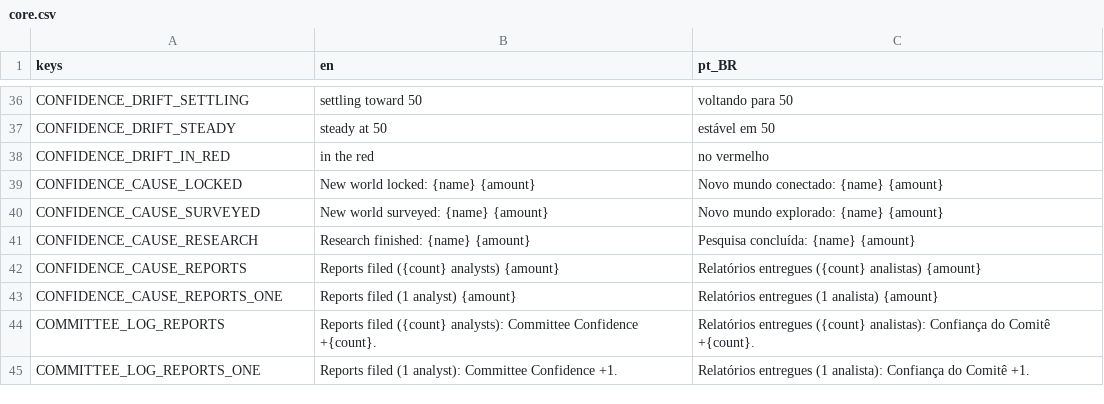
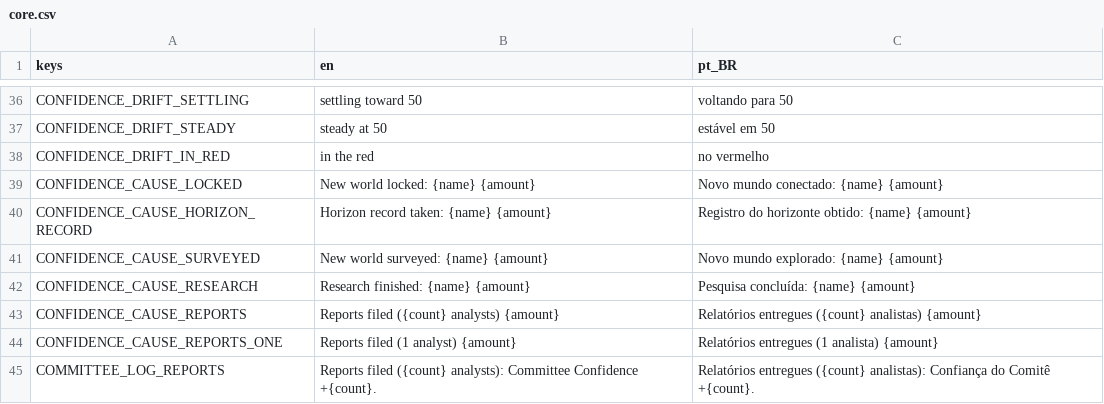
Before and after one commit to lmarcarini/StarPortal, a CSV file: localization/core.csv, drawn as a sheet; only a part is shown, gaps mark what is left out; the shorter side is filled out with more unchanged rows; the diff names each change by its address in the sheet, - before the commit and + after, or states it on an @@ line.

```diff
--- a/localization/core.csv
+++ b/localization/core.csv
+row 40: CONFIDENCE_CAUSE_HORIZON_RECORD | Horizon record taken: {name} {amount} | Registro do horizonte obtido: {name} {amount}
```
Also changed, not shown: localization/gate.csv, localization/staff.csv, 44 other files.
